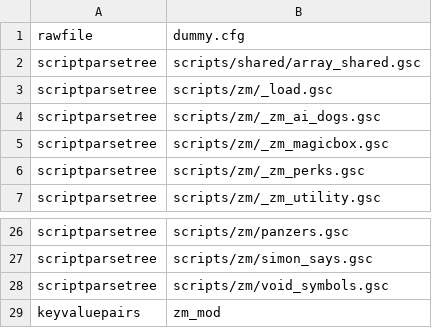
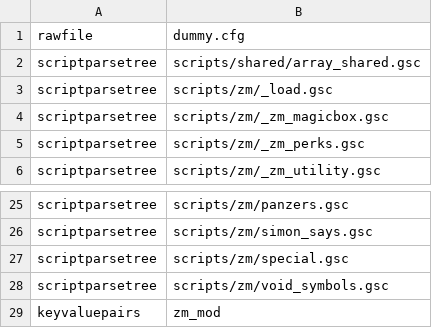
Before and after one commit to RyanWong03/de, a CSV file: zone_source/all/assetlist/zm_mod.csv, drawn as a sheet; only a part is shown, gaps mark what is left out.

```diff
--- a/zone_source/all/assetlist/zm_mod.csv
+++ b/zone_source/all/assetlist/zm_mod.csv
@@ -3,3 +3,2 @@ scriptparsetree,scripts/shared/array_shared.gsc
 scriptparsetree,scripts/zm/_load.gsc
-scriptparsetree,scripts/zm/_zm_ai_dogs.gsc
 scriptparsetree,scripts/zm/_zm_magicbox.gsc
@@ -27,2 +26,3 @@ scriptparsetree,scripts/zm/panzers.gsc
 scriptparsetree,scripts/zm/simon_says.gsc
+scriptparsetree,scripts/zm/special.gsc
 scriptparsetree,scripts/zm/void_symbols.gsc
```
Also changed, not shown: zone_source/all/assetinfo/zm_mod.csv, 40 other files.
